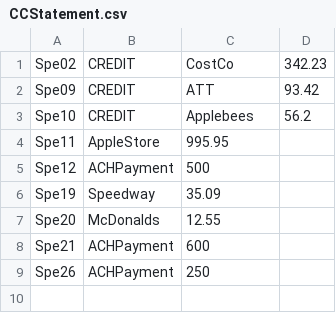
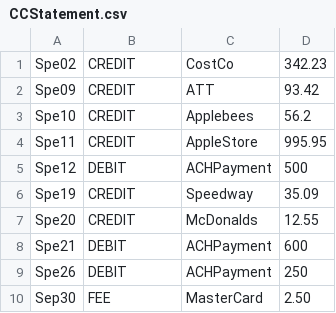
Before and after one commit to Algioks/JavaTraining, a CSV file: Files/CCStatement.csv, drawn as a sheet.

```diff
--- a/Files/CCStatement.csv
+++ b/Files/CCStatement.csv
@@ -3,7 +3,8 @@ Spe09,CREDIT,ATT,93.42
 Spe10,CREDIT,Applebees,56.2
-Spe11,AppleStore,995.95
-Spe12,ACHPayment,500
-Spe19,Speedway,35.09
-Spe20,McDonalds,12.55
-Spe21,ACHPayment,600
-Spe26,ACHPayment,250
+Spe11,CREDIT,AppleStore,995.95
+Spe12,DEBIT, ACHPayment,500
+Spe19,CREDIT,Speedway,35.09
+Spe20,CREDIT,McDonalds,12.55
+Spe21,DEBIT,ACHPayment,600
+Spe26,DEBIT,ACHPayment,250
+Sep30,FEE,MasterCard,2.50
```
Also changed, not shown: 6 other files.
